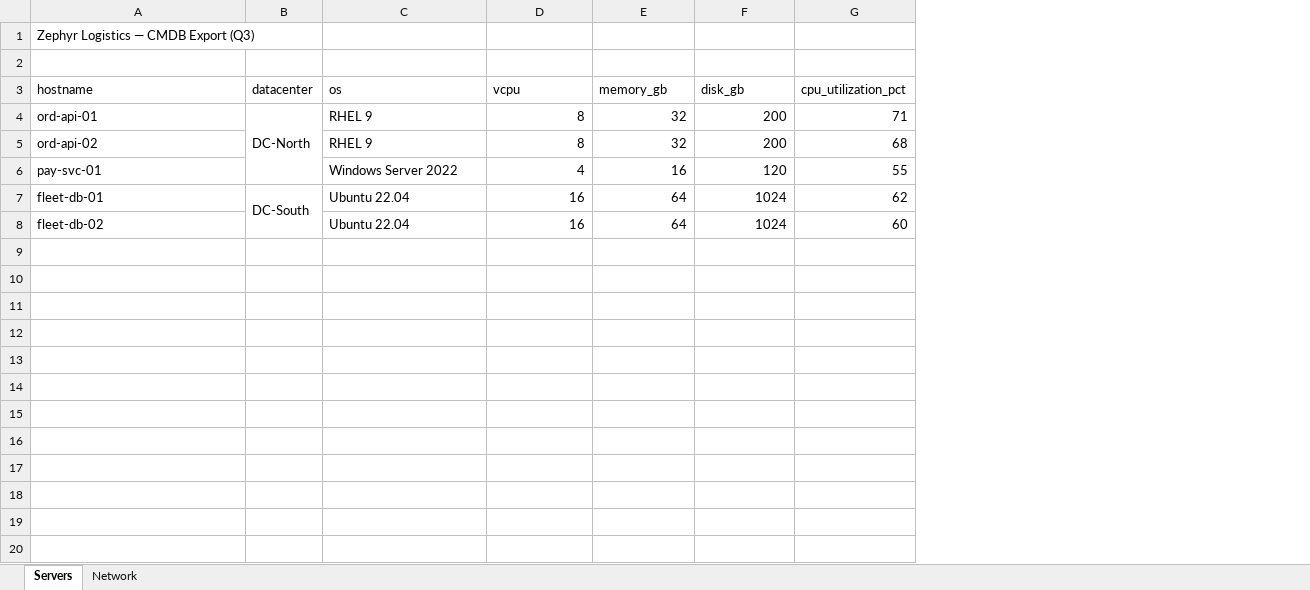
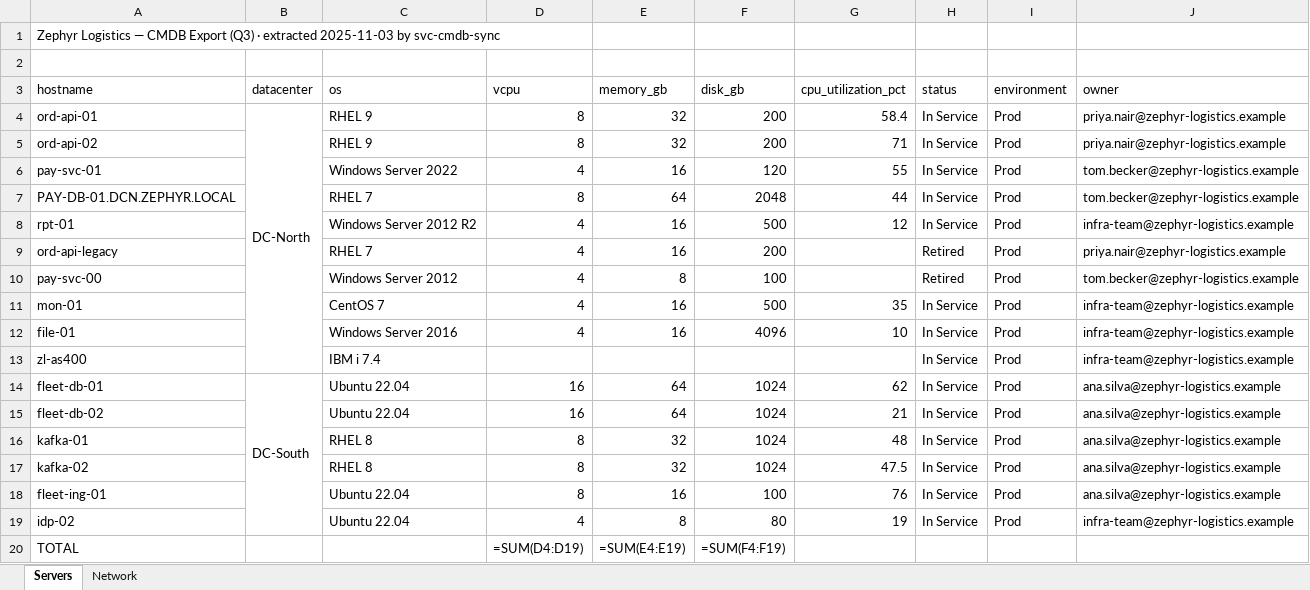
Before and after one commit to mhdarb/Cloud-Migration-Assessment-Accelerator, an Excel workbook: sample-data/stress/cmdb-export.xlsx, sheet Servers, drawn as a sheet; values as stored, in another font and other column widths than the file's, no borders; formulas without a stored value are shown as written; addresses are those after the commit; the diff names each change by its address in the sheet, - before the commit and + after, or states it on an @@ line.

Commit message:
improved stress data

```diff
--- a/sample-data/stress/cmdb-export.xlsx (sheet Servers)
+++ b/sample-data/stress/cmdb-export.xlsx (sheet Servers)
+column H (status), rows 4-6: all In Service; rows 14-15: In Service | In Service
+column I (environment), rows 4-6: all Prod; rows 14-15: Prod | Prod
+column J (owner), rows 4-6: priya.nair@zephyr-logistics.example | priya.nair@zephyr-logistics.example | tom.becker@zephyr-logistics.example; rows 14-15: ana.silva@zephyr-logistics.example | ana.silva@zephyr-logistics.example
-A1 (hostname): …Export (Q3)
+A1 (hostname): …Export (Q3) · extracted 2025-11-03 by svc-cmdb-sync
-G4 (cpu_utilization_pct): 71
+G4 (cpu_utilization_pct): 58.4
-G5 (cpu_utilization_pct): 68
+G5 (cpu_utilization_pct): 71
+row 7: PAY-DB-01.DCN.ZEPHYR.LOCAL |  | RHEL 7 | 8 | 64 | 2048 | 44 | In Service | Prod | tom.becker@zephyr-logistics.example
+row 8: rpt-01 |  | Windows Server 2012 R2 | 4 | 16 | 500 | 12 | In Service | Prod | infra-team@zephyr-logistics.example
+row 9: ord-api-legacy |  | RHEL 7 | 4 | 16 | 200 |  | Retired | Prod | priya.nair@zephyr-logistics.example
+row 10: pay-svc-00 |  | Windows Server 2012 | 4 | 8 | 100 |  | Retired | Prod | tom.becker@zephyr-logistics.example
+row 11: mon-01 |  | CentOS 7 | 4 | 16 | 500 | 35 | In Service | Prod | infra-team@zephyr-logistics.example
+row 12: file-01 |  | Windows Server 2016 | 4 | 16 | 4096 | 10 | In Service | Prod | infra-team@zephyr-logistics.example
+row 13: zl-as400 |  | IBM i 7.4 |  |  |  |  | In Service | Prod | infra-team@zephyr-logistics.example
-G15 (cpu_utilization_pct): 60
+G15 (cpu_utilization_pct): 21
+row 16: kafka-01 |  | RHEL 8 | 8 | 32 | 1024 | 48 | In Service | Prod | ana.silva@zephyr-logistics.example
+row 17: kafka-02 |  | RHEL 8 | 8 | 32 | 1024 | 47.5 | In Service | Prod | ana.silva@zephyr-logistics.example
+row 18: fleet-ing-01 |  | Ubuntu 22.04 | 8 | 16 | 100 | 76 | In Service | Prod | ana.silva@zephyr-logistics.example
+row 19: idp-02 |  | Ubuntu 22.04 | 4 | 8 | 80 | 19 | In Service | Prod | infra-team@zephyr-logistics.example
+row 20: TOTAL |  |  | =SUM(D4:D19) | =SUM(E4:E19) | =SUM(F4:F19)
```
Also changed, not shown: 28 other files.
